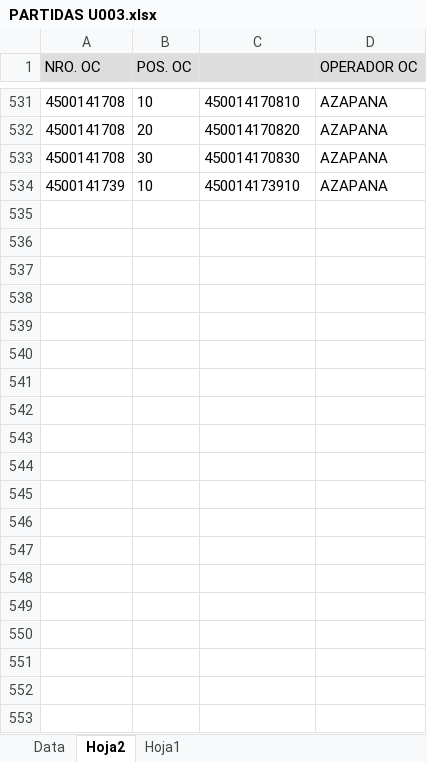
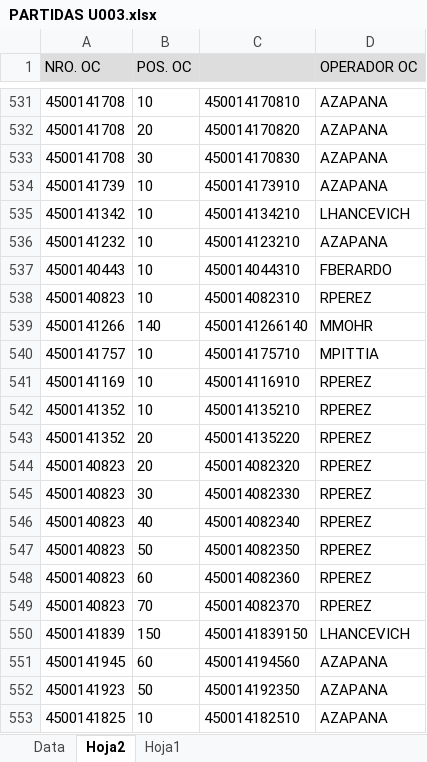
Before and after one commit to Abastecimiento-milicic/abast-milicic.github.io, an Excel workbook: data/PARTIDAS U003.xlsx, sheet Hoja2, drawn as a sheet; only a part is shown, gaps mark what is left out; values as stored, in another font and other column widths than the file's, no borders; the diff covers the shown part only; the diff names each change by its address in the sheet, - before the commit and + after, or states it on an @@ line.

```diff
--- a/data/PARTIDAS U003.xlsx (sheet Hoja2)
+++ b/data/PARTIDAS U003.xlsx (sheet Hoja2)
+row 535: 4500141342 | 10 | 450014134210 | LHANCEVICH
+row 536: 4500141232 | 10 | 450014123210 | AZAPANA
+row 537: 4500140443 | 10 | 450014044310 | FBERARDO
+row 538: 4500140823 | 10 | 450014082310 | RPEREZ
+row 539: 4500141266 | 140 | 4500141266140 | MMOHR
+row 540: 4500141757 | 10 | 450014175710 | MPITTIA
+row 541: 4500141169 | 10 | 450014116910 | RPEREZ
+row 542: 4500141352 | 10 | 450014135210 | RPEREZ
+row 543: 4500141352 | 20 | 450014135220 | RPEREZ
+row 544: 4500140823 | 20 | 450014082320 | RPEREZ
+row 545: 4500140823 | 30 | 450014082330 | RPEREZ
+row 546: 4500140823 | 40 | 450014082340 | RPEREZ
+row 547: 4500140823 | 50 | 450014082350 | RPEREZ
+row 548: 4500140823 | 60 | 450014082360 | RPEREZ
+row 549: 4500140823 | 70 | 450014082370 | RPEREZ
+row 550: 4500141839 | 150 | 4500141839150 | LHANCEVICH
+row 551: 4500141945 | 60 | 450014194560 | AZAPANA
+row 552: 4500141923 | 50 | 450014192350 | AZAPANA
+row 553: 4500141825 | 10 | 450014182510 | AZAPANA
```
Also changed, not shown: 17 added rows elsewhere in this sheet, sheet Data, sheet Hoja1, formulas that keep their value, charts or pictures, data/Almacen MB52/Base MB52 372.XLSX, data/Almacen MB52/Base MB52 377.XLSX, 35 other files.
